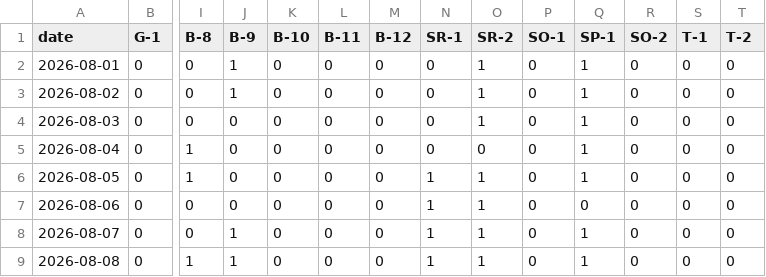
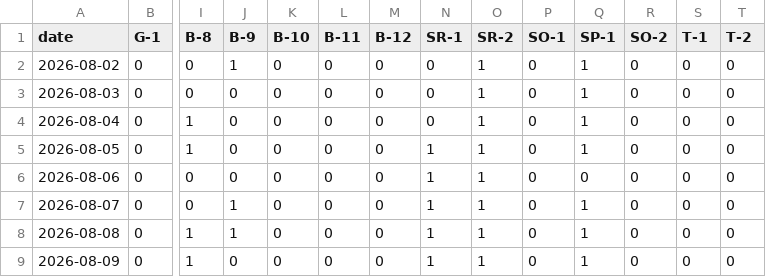
Before and after one commit to freePublicSharing/occup.csv, a CSV file: occup.csv, drawn as a sheet; only a part is shown, gaps mark what is left out; the shorter side is filled out with more unchanged rows; removed rows and columns are numbered as before the commit, all else as after; rows hold the shown columns only; the diff names each change by its address in the sheet, - before the commit and + after, or states it on an @@ line.

Commit message:
Update occup.csv

```diff
--- a/occup.csv
+++ b/occup.csv
-row 2: 2026-08-01 | 0 | 0 | 1 | 0 | 0 | 0 | 0 | 1 | 0 | 1 | 0 | 0 | 0
-O4 (SR-2): 0
+O4 (SR-2): 1
```
